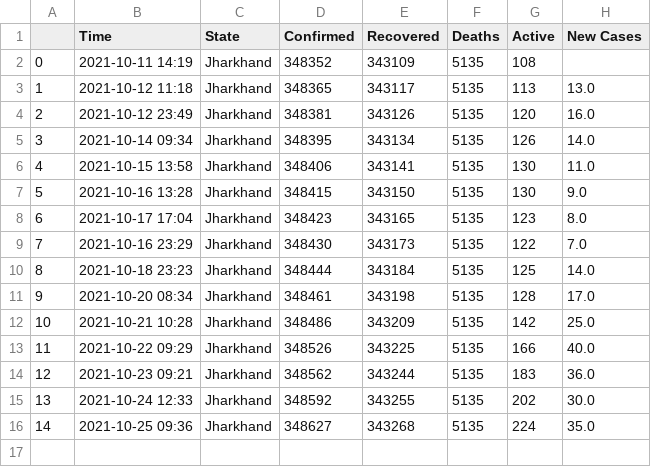
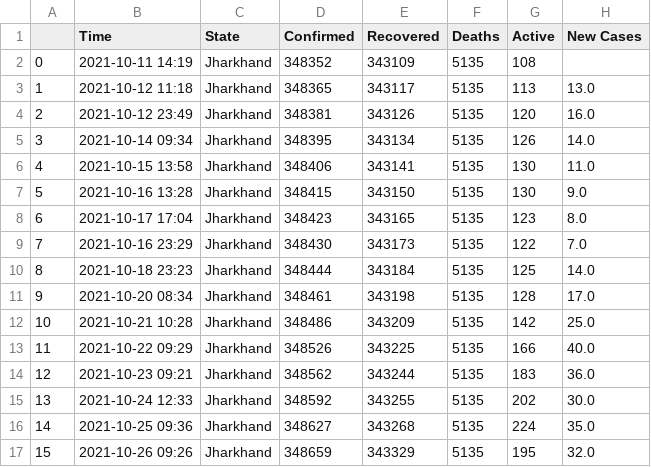
Before and after one commit to dakkshesh07/Covid19_India_Data, a CSV file: Jharkhand/data-Jharkhand.csv, drawn as a sheet.

```diff
--- a/Jharkhand/data-Jharkhand.csv
+++ b/Jharkhand/data-Jharkhand.csv
@@ -16 +16,2 @@
 14,2021-10-25 09:36,Jharkhand,348627,343268,5135,224,35.0
+15,2021-10-26 09:26,Jharkhand,348659,343329,5135,195,32.0
```
Also changed, not shown: Ladakh/data-Ladakh.csv, Total/data-Total.csv.
